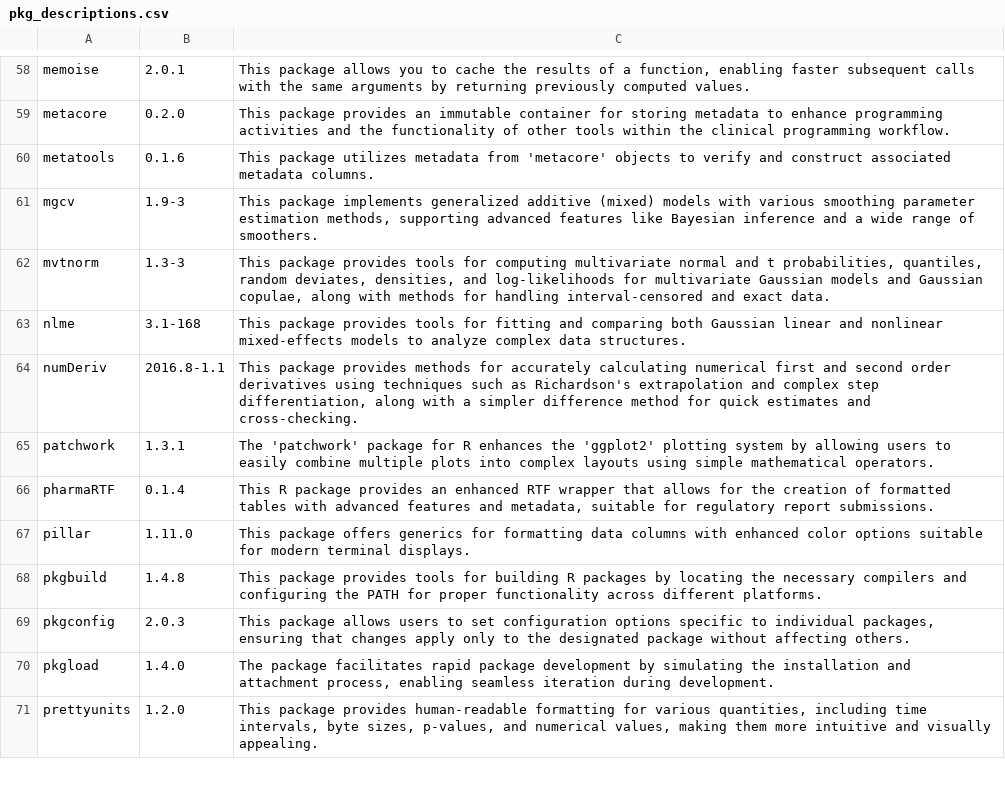
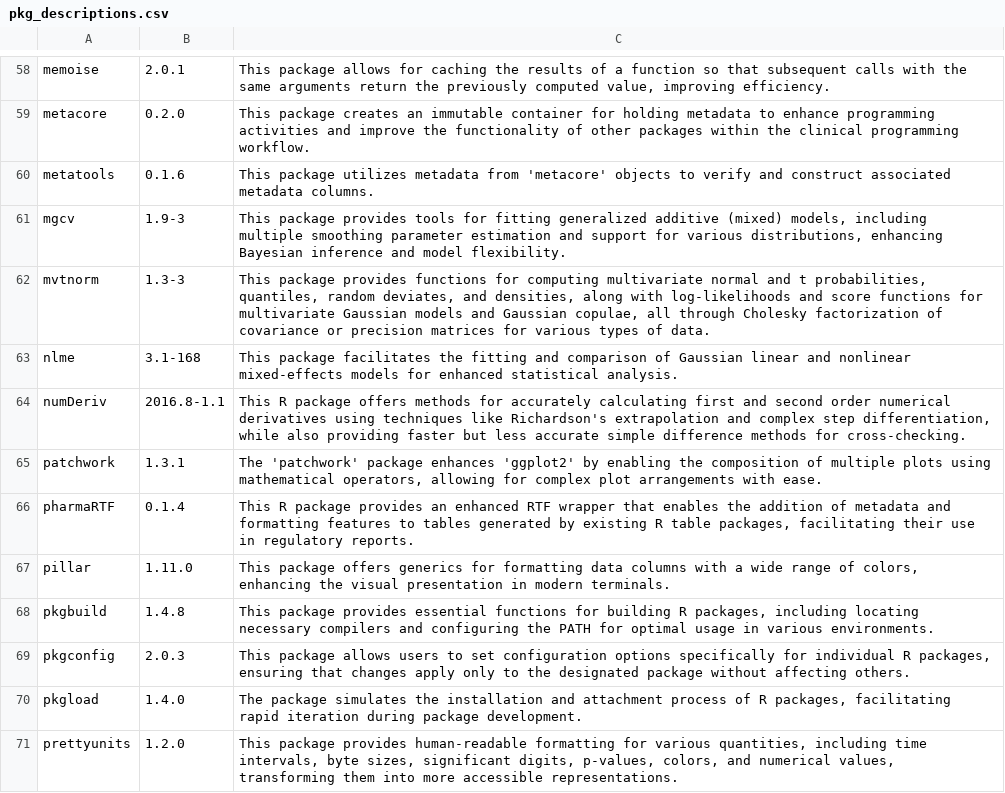
Before and after one commit to lengning/adrg_llm_utils, a CSV file: outputs/pkg_descriptions.csv, drawn as a sheet; only a part is shown, gaps mark what is left out; the diff covers the shown part only.

```diff
--- a/outputs/pkg_descriptions.csv
+++ b/outputs/pkg_descriptions.csv
@@ -58,14 +58,14 @@
-"memoise","2.0.1","This package allows you to cache the results of a function, enabling faster subsequent calls with the same arguments by returning previously computed values."
-"metacore","0.2.0","This package provides an immutable container for storing metadata to enhance programming activities and the functionality of other tools within the clinical programming workflow."
+"memoise","2.0.1","This package allows for caching the results of a function so that subsequent calls with the same arguments return the previously computed value, improving efficiency."
+"metacore","0.2.0","This package creates an immutable container for holding metadata to enhance programming activities and improve the functionality of other packages within the clinical programming workflow."
 "metatools","0.1.6","This package utilizes metadata from 'metacore' objects to verify and construct associated metadata columns."
-"mgcv","1.9-3","This package implements generalized additive (mixed) models with various smoothing parameter estimation methods, supporting advanced features like Bayesian inference and a wide range of smoothers."
-"mvtnorm","1.3-3","This package provides tools for computing multivariate normal and t probabilities, quantiles, random deviates, densities, and log-likelihoods for multivariate Gaussian models and Gaussian copulae, along with methods for handling interval-censored and exact data."
-"nlme","3.1-168","This package provides tools for fitting and comparing both Gaussian linear and nonlinear mixed-effects models to analyze complex data structures."
-"numDeriv","2016.8-1.1","This package provides methods for accurately calculating numerical first and second order derivatives using techniques such as Richardson's extrapolation and complex step differentiation, along with a simpler difference method for quick estimates and cross-checking."
-"patchwork","1.3.1","The 'patchwork' package for R enhances the 'ggplot2' plotting system by allowing users to easily combine multiple plots into complex layouts using simple mathematical operators."
-"pharmaRTF","0.1.4","This R package provides an enhanced RTF wrapper that allows for the creation of formatted tables with advanced features and metadata, suitable for regulatory report submissions."
-"pillar","1.11.0","This package offers generics for formatting data columns with enhanced color options suitable for modern terminal displays."
-"pkgbuild","1.4.8","This package provides tools for building R packages by locating the necessary compilers and configuring the PATH for proper functionality across different platforms."
-"pkgconfig","2.0.3","This package allows users to set configuration options specific to individual packages, ensuring that changes apply only to the designated package without affecting others."
-"pkgload","1.4.0","The package facilitates rapid package development by simulating the installation and attachment process, enabling seamless iteration during development."
-"prettyunits","1.2.0","This package provides human-readable formatting for various quantities, including time intervals, byte sizes, p-values, and numerical values, making them more intuitive and visually appealing."
+"mgcv","1.9-3","This package provides tools for fitting generalized additive (mixed) models, including multiple smoothing parameter estimation and support for various distributions, enhancing Bayesian inference and model flexibility."
+"mvtnorm","1.3-3","This package provides functions for computing multivariate normal and t probabilities, quantiles, random deviates, and densities, along with log-likelihoods and score functions for multivariate Gaussian models and Gaussian copulae, all through Cholesky factorization of covariance or precision matrices for various types of data."
+"nlme","3.1-168","This package facilitates the fitting and comparison of Gaussian linear and nonlinear mixed-effects models for enhanced statistical analysis."
+"numDeriv","2016.8-1.1","This R package offers methods for accurately calculating first and second order numerical derivatives using techniques like Richardson's extrapolation and complex step differentiation, while also providing faster but less accurate simple difference methods for cross-checking."
+"patchwork","1.3.1","The 'patchwork' package enhances 'ggplot2' by enabling the composition of multiple plots using mathematical operators, allowing for complex plot arrangements with ease."
+"pharmaRTF","0.1.4","This R package provides an enhanced RTF wrapper that enables the addition of metadata and formatting features to tables generated by existing R table packages, facilitating their use in regulatory reports."
+"pillar","1.11.0","This package offers generics for formatting data columns with a wide range of colors, enhancing the visual presentation in modern terminals."
+"pkgbuild","1.4.8","This package provides essential functions for building R packages, including locating necessary compilers and configuring the PATH for optimal usage in various environments."
+"pkgconfig","2.0.3","This package allows users to set configuration options specifically for individual R packages, ensuring that changes apply only to the designated package without affecting others."
+"pkgload","1.4.0","The package simulates the installation and attachment process of R packages, facilitating rapid iteration during package development."
+"prettyunits","1.2.0","This package provides human-readable formatting for various quantities, including time intervals, byte sizes, significant digits, p-values, colors, and numerical values, transforming them into more accessible representations."
```
Also changed, not shown: 93 edited cells elsewhere in this file, outputs/output_var_filter_folder.csv, outputs/var_descriptions.csv, 9 other files.
